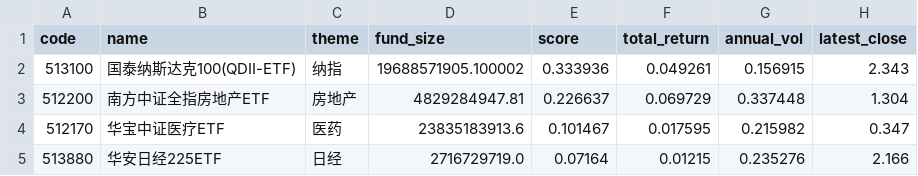
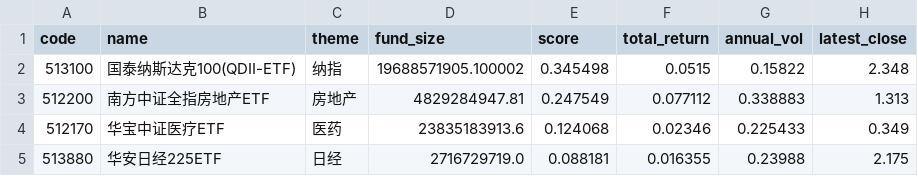
Before and after one commit to zihengniu9/etf-rotation-desk, a CSV file: outputs/etf_rotation_rank.csv, drawn as a sheet.

Commit message:
Update dashboard data 2026-09-30 (intraday)

```diff
--- a/outputs/etf_rotation_rank.csv
+++ b/outputs/etf_rotation_rank.csv
@@ -1,5 +1,5 @@
 code,name,theme,fund_size,score,total_return,annual_vol,latest_close
-513100,国泰纳斯达克100(QDII-ETF),纳指,19688571905.100002,0.333936,0.049261,0.156915,2.343
-512200,南方中证全指房地产ETF,房地产,4829284947.81,0.226637,0.069729,0.337448,1.304
-512170,华宝中证医疗ETF,医药,23835183913.6,0.101467,0.017595,0.215982,0.347
-513880,华安日经225ETF,日经,2716729719.0,0.07164,0.01215,0.235276,2.166
+513100,国泰纳斯达克100(QDII-ETF),纳指,19688571905.100002,0.345498,0.0515,0.15822,2.348
+512200,南方中证全指房地产ETF,房地产,4829284947.81,0.247549,0.077112,0.338883,1.313
+512170,华宝中证医疗ETF,医药,23835183913.6,0.124068,0.02346,0.225433,0.349
+513880,华安日经225ETF,日经,2716729719.0,0.088181,0.016355,0.23988,2.175
```
Also changed, not shown: outputs/etf_backtest_curve.csv, outputs/etf_backtest_positions.csv, 13 other files.
